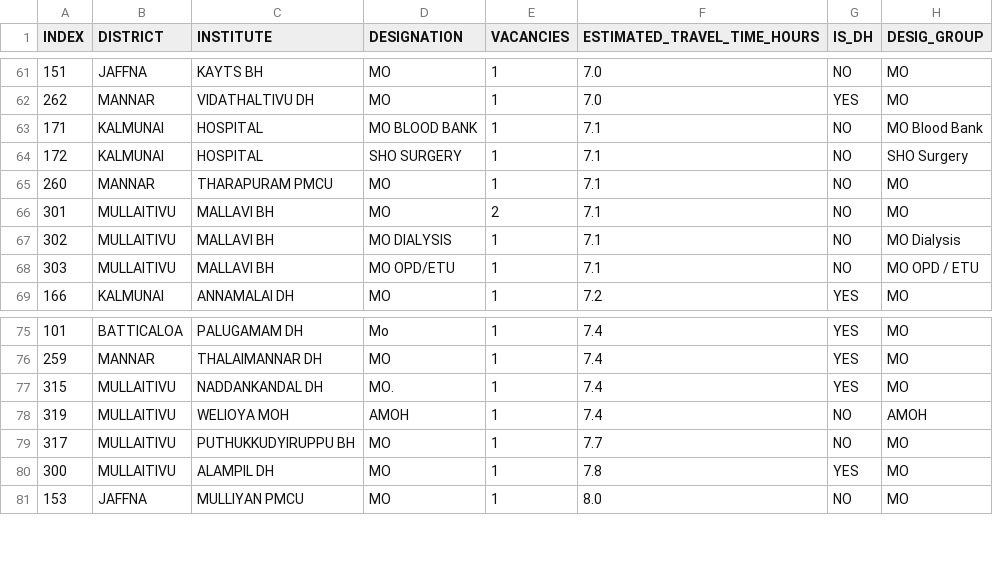
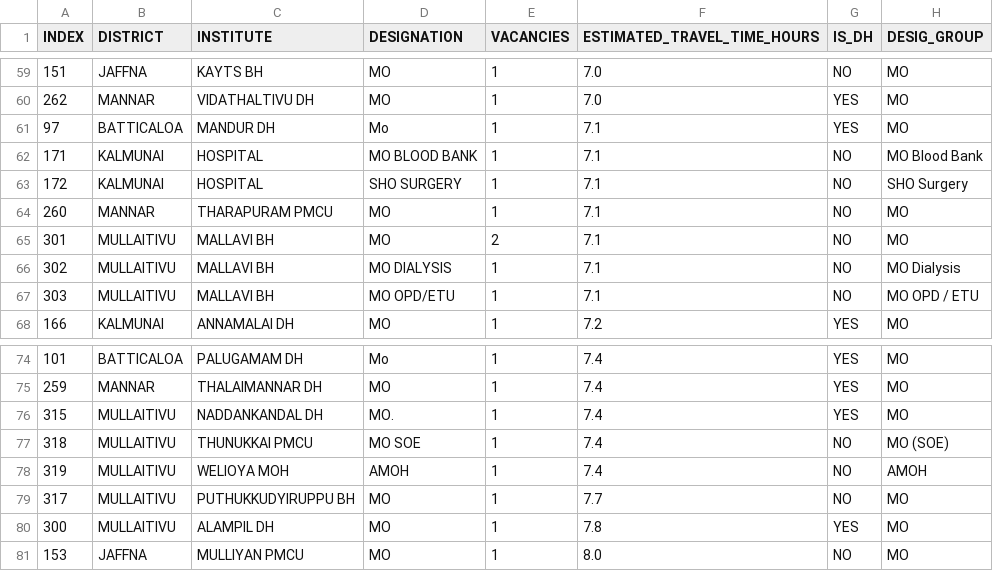
Before and after one commit to jan1tha/difficult-station, a CSV file: DIFFICULT_STATIONS_BY_ETA.csv, drawn as a sheet; only a part is shown, gaps mark what is left out; the diff covers the shown part only; the diff names each change by its address in the sheet, - before the commit and + after, or states it on an @@ line.

```diff
--- a/DIFFICULT_STATIONS_BY_ETA.csv
+++ b/DIFFICULT_STATIONS_BY_ETA.csv
+row 61: 97 | BATTICALOA | MANDUR DH | Mo | 1 | 7.1 | YES | MO
+row 77: 318 | MULLAITIVU | THUNUKKAI PMCU | MO SOE | 1 | 7.4 | NO | MO (SOE)
```
Also changed, not shown: 3 added rows and 5 removed rows elsewhere in this file, ALL_STATIONS_BY_ETA.csv, NON_DIFFICULT_STATIONS.csv, 3 other files.
